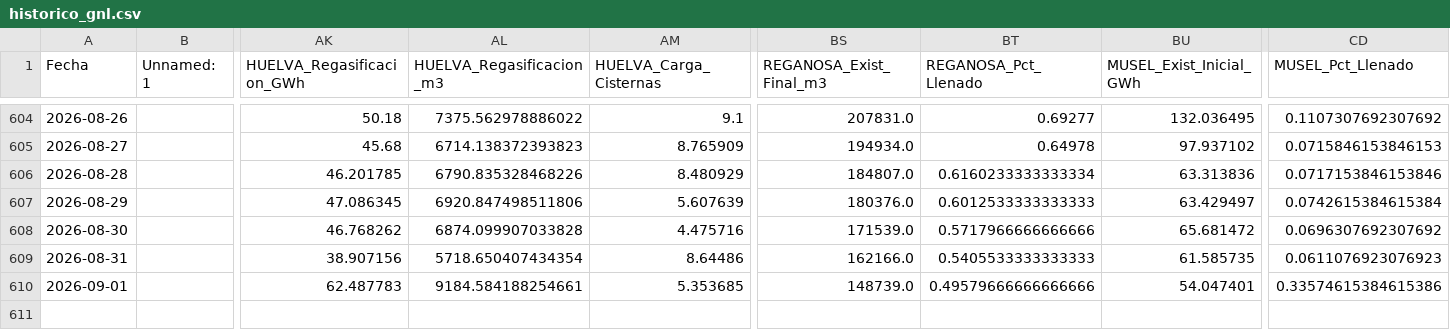
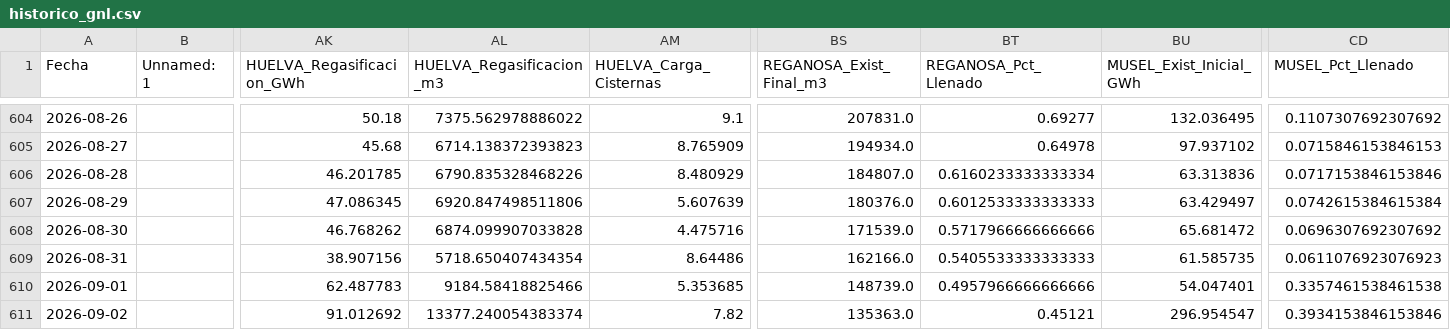
Before and after one commit to javiglejun/Enagas_GNL, a CSV file: historico_gnl.csv, drawn as a sheet; only a part is shown, gaps mark what is left out; rows hold the shown columns only; the diff names each change by its address in the sheet, - before the commit and + after, or states it on an @@ line.

```diff
--- a/historico_gnl.csv
+++ b/historico_gnl.csv
-AL610 (HUELVA_Regasificacion_m3): 9184.584188254661
+AL610 (HUELVA_Regasificacion_m3): 9184.58418825466
-BT610 (REGANOSA_Pct_Llenado): 0.49579666666666666
+BT610 (REGANOSA_Pct_Llenado): 0.4957966666666666
-CD610 (MUSEL_Pct_Llenado): 0.33574615384615386
+CD610 (MUSEL_Pct_Llenado): 0.3357461538461538
+row 611: 2026-09-02 |  | 91.012692 | 13377.240054383374 | 7.82 | 135363.0 | 0.45121 | 296.954547 | 0.3934153846153846
```
